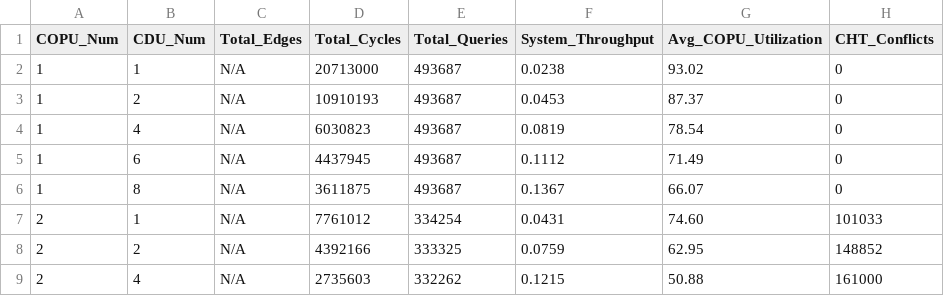
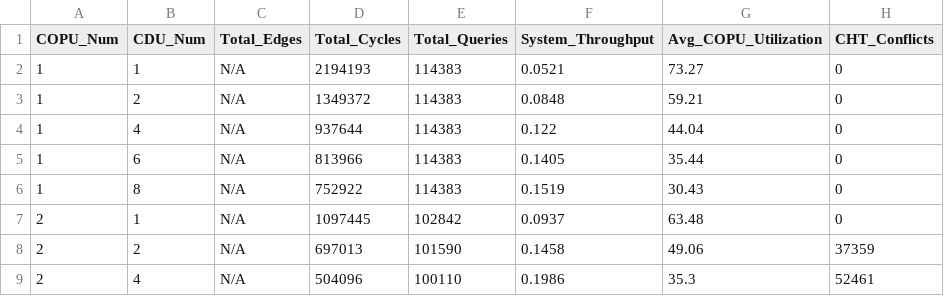
Before and after one commit to lahunn/coll_prediction_artifact, a CSV file: motion_planning_prediction/scripts/result_files/multi_copu_cdu_analysis.csv, drawn as a sheet; only a part is shown; the diff covers the shown part only.

```diff
--- a/motion_planning_prediction/scripts/result_files/multi_copu_cdu_analysis.csv
+++ b/motion_planning_prediction/scripts/result_files/multi_copu_cdu_analysis.csv
@@ -1,9 +1,9 @@
 COPU_Num,CDU_Num,Total_Edges,Total_Cycles,Total_Queries,System_Throughput,Avg_COPU_Utilization,CHT_Conflicts
-1,1,N/A,20713000,493687,0.0238,93.02,0
-1,2,N/A,10910193,493687,0.0453,87.37,0
-1,4,N/A,6030823,493687,0.0819,78.54,0
-1,6,N/A,4437945,493687,0.1112,71.49,0
-1,8,N/A,3611875,493687,0.1367,66.07,0
-2,1,N/A,7761012,334254,0.0431,74.60,101033
-2,2,N/A,4392166,333325,0.0759,62.95,148852
-2,4,N/A,2735603,332262,0.1215,50.88,161000
+1,1,N/A,2194193,114383,0.0521,73.27,0
+1,2,N/A,1349372,114383,0.0848,59.21,0
+1,4,N/A,937644,114383,0.122,44.04,0
+1,6,N/A,813966,114383,0.1405,35.44,0
+1,8,N/A,752922,114383,0.1519,30.43,0
+2,1,N/A,1097445,102842,0.0937,63.48,0
+2,2,N/A,697013,101590,0.1458,49.06,37359
+2,4,N/A,504096,100110,0.1986,35.3,52461
```
Also changed, not shown: 60 edited cells elsewhere in this file, 9 other files.
